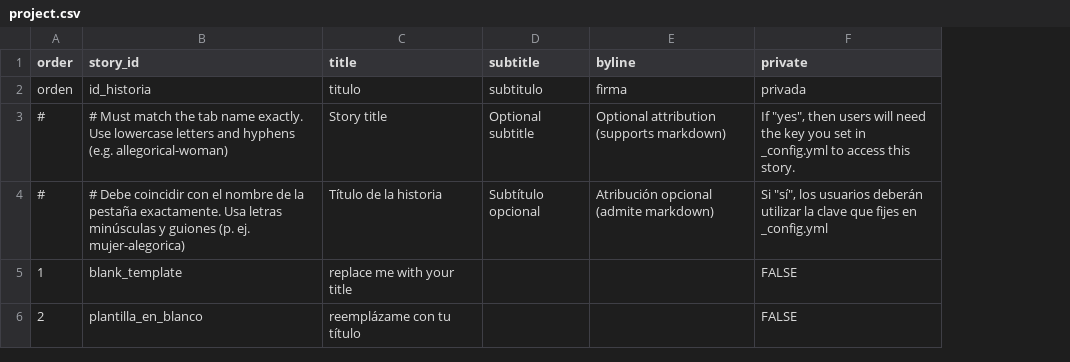
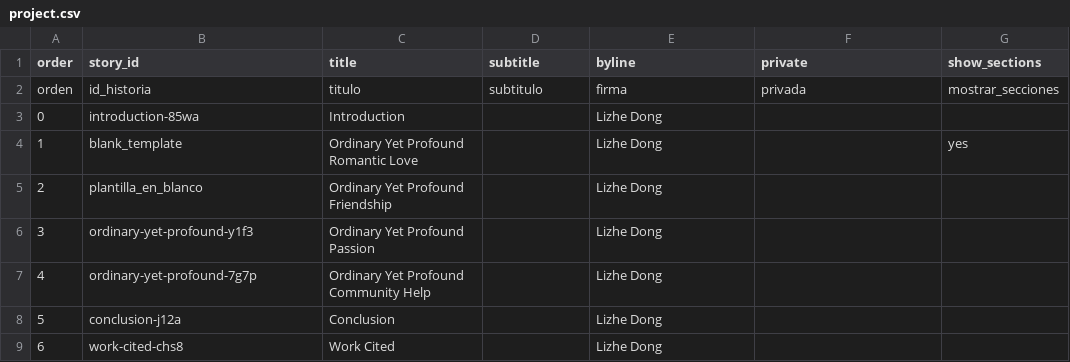
Before and after one commit to Lizhe-Dong/essay-2-love-lizhe, a CSV file: telar-content/spreadsheets/project.csv, drawn as a sheet; removed rows and columns are numbered as before the commit, all else as after; the diff names each change by its address in the sheet, - before the commit and + after, or states it on an @@ line.

```diff
--- a/telar-content/spreadsheets/project.csv
+++ b/telar-content/spreadsheets/project.csv
+column G (show_sections), row 2: mostrar_secciones; row 4: yes
-row 3: # | # Must match the tab name exactly. Use lowercase letters and hyphens (e.g. allegorical-woman) | Story title | Optional subtitle | Optional attribution (supports markdown) | If "yes", then users will need the key you set in _config.yml to access this story.
-row 4: # | # Debe coincidir con el nombre de la pestaña exactamente. Usa letras minúsculas y guiones (p. ej. mujer-alegorica) | Título de la historia | Subtítulo opcional | Atribución opcional (admite markdown) | Si "sí", los usuarios deberán utilizar la clave que fijes en _config.yml
+row 3: 0 | introduction-85wa | Introduction |  | Lizhe Dong
-C4 (title): replace me with your title
+C4 (title): Ordinary Yet Profound Romantic Love
-E4:E5 (byline): (empty)
+E4:E5 (byline): Lizhe Dong
-F4:F5 (private): FALSE
+F4:F5 (private): (empty)
-C5 (title): reemplázame con tu título
+C5 (title): Ordinary Yet Profound Friendship
+row 6: 3 | ordinary-yet-profound-y1f3 | Ordinary Yet Profound Passion |  | Lizhe Dong
+row 7: 4 | ordinary-yet-profound-7g7p | Ordinary Yet Profound Community Help |  | Lizhe Dong
+row 8: 5 | conclusion-j12a | Conclusion |  | Lizhe Dong
+row 9: 6 | work-cited-chs8 | Work Cited |  | Lizhe Dong
```
Also changed, not shown: telar-content/spreadsheets/blank_template.csv, telar-content/spreadsheets/glossary.csv, 10 other files.
